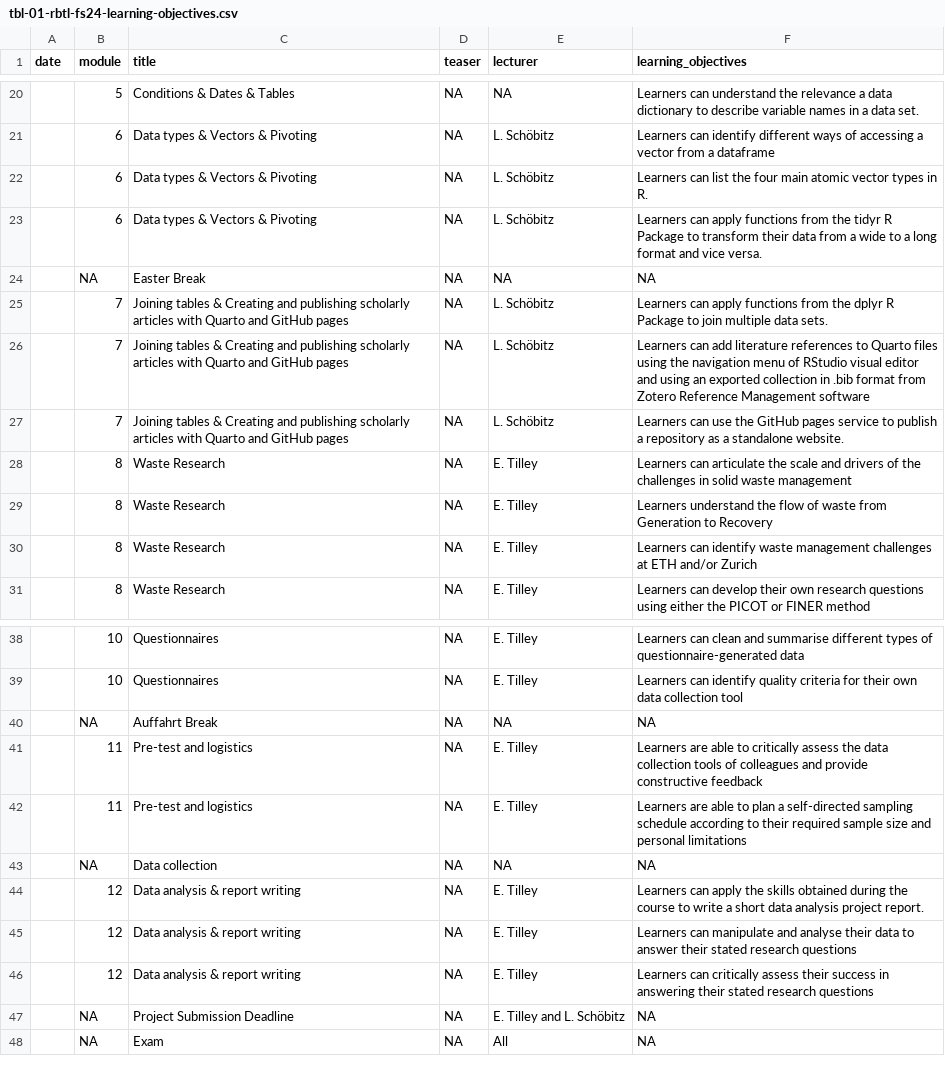
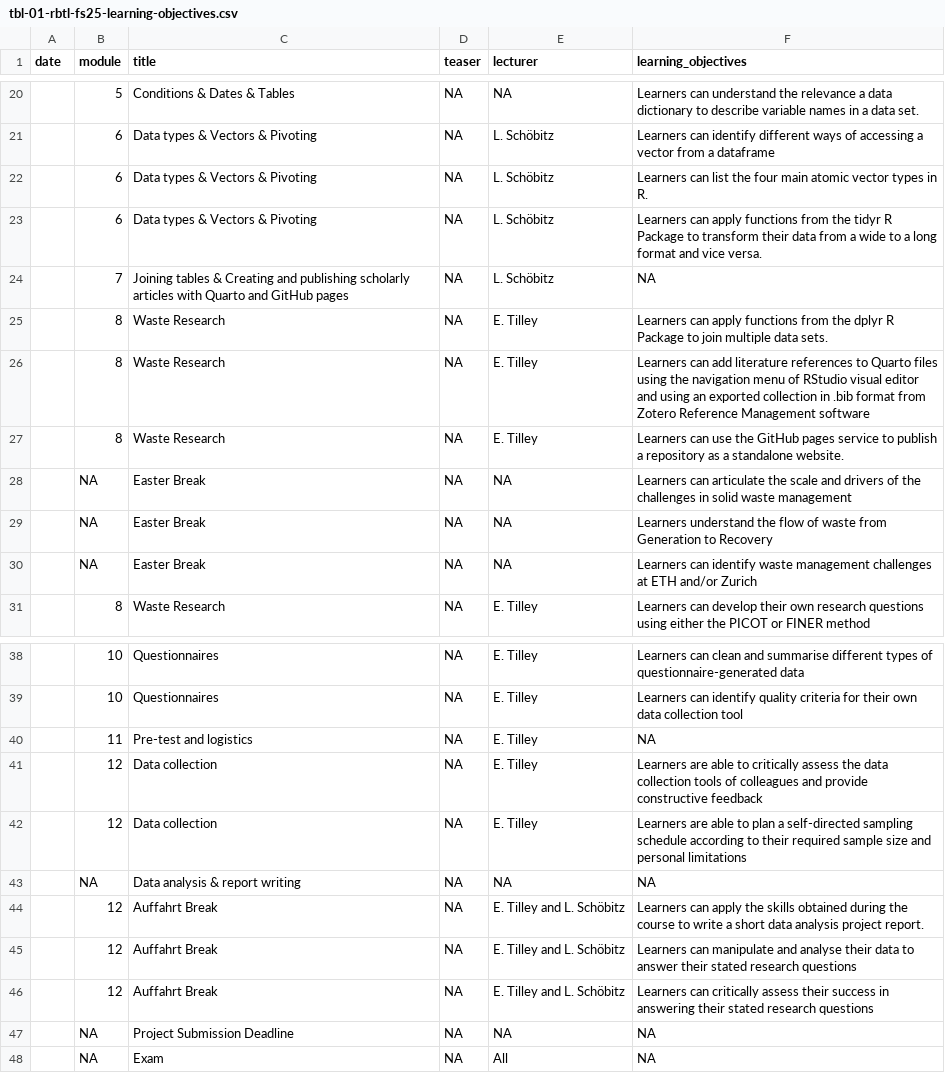
Before and after one commit to rbtl-fs25/website, a CSV file: data/tbl-01-rbtl-fs25-learning-objectives.csv (was data/tbl-01-rbtl-fs24-learning-objectives.csv), drawn as a sheet; only a part is shown, gaps mark what is left out.

Commit message:
update data tables

```diff
--- a/data/tbl-01-rbtl-fs24-learning-objectives.csv
+++ b/data/tbl-01-rbtl-fs25-learning-objectives.csv
@@ -23,9 +23,9 @@ date,module,title,teaser,lecturer,learning_objectives
 ,6,Data types & Vectors & Pivoting,NA,L. Schöbitz,Learners can apply functions from the tidyr R Package to transform their data from a wide to a long format and vice versa.
-,NA,Easter Break,NA,NA,NA
-,7,Joining tables & Creating and publishing scholarly articles with Quarto and GitHub pages,NA,L. Schöbitz,Learners can apply functions from the dplyr R Package to join multiple data sets.
-,7,Joining tables & Creating and publishing scholarly articles with Quarto and GitHub pages,NA,L. Schöbitz,Learners can add literature references to Quarto files using the navigation menu of RStudio visual editor and using an exported collection in .bib format from Zotero Reference Management software
-,7,Joining tables & Creating and publishing scholarly articles with Quarto and GitHub pages,NA,L. Schöbitz,Learners can use the GitHub pages service to publish a repository as a standalone website.
-,8,Waste Research,NA,E. Tilley,Learners can articulate the scale and drivers of the challenges in solid waste management
-,8,Waste Research,NA,E. Tilley,Learners understand the flow of waste from Generation to Recovery
-,8,Waste Research,NA,E. Tilley,Learners can identify waste management challenges at ETH and/or Zurich
+,7,Joining tables & Creating and publishing scholarly articles with Quarto and GitHub pages,NA,L. Schöbitz,NA
+,8,Waste Research,NA,E. Tilley,Learners can apply functions from the dplyr R Package to join multiple data sets.
+,8,Waste Research,NA,E. Tilley,Learners can add literature references to Quarto files using the navigation menu of RStudio visual editor and using an exported collection in .bib format from Zotero Reference Management software
+,8,Waste Research,NA,E. Tilley,Learners can use the GitHub pages service to publish a repository as a standalone website.
+,NA,Easter Break,NA,NA,Learners can articulate the scale and drivers of the challenges in solid waste management
+,NA,Easter Break,NA,NA,Learners understand the flow of waste from Generation to Recovery
+,NA,Easter Break,NA,NA,Learners can identify waste management challenges at ETH and/or Zurich
 ,8,Waste Research,NA,E. Tilley,Learners can develop their own research questions using either the PICOT or FINER method
@@ -39,10 +39,10 @@ date,module,title,teaser,lecturer,learning_objectives
 ,10,Questionnaires,NA,E. Tilley,Learners can identify quality criteria for their own data collection tool
-,NA,Auffahrt Break,NA,NA,NA
-,11,Pre-test and logistics,NA,E. Tilley,Learners are able to critically assess the data collection tools of colleagues and provide constructive feedback
-,11,Pre-test and logistics,NA,E. Tilley,Learners are able to plan a self-directed sampling schedule according to their required sample size and personal limitations
-,NA,Data collection,NA,NA,NA
-,12,Data analysis & report writing,NA,E. Tilley,Learners can apply the skills obtained during the course to write a short data analysis project report.
-,12,Data analysis & report writing,NA,E. Tilley,Learners can manipulate and analyse their data to answer their stated research questions
-,12,Data analysis & report writing,NA,E. Tilley,Learners can critically assess their success in answering their stated research questions
-,NA,Project Submission Deadline,NA,E. Tilley and L. Schöbitz,NA
+,11,Pre-test and logistics,NA,E. Tilley,NA
+,12,Data collection,NA,E. Tilley,Learners are able to critically assess the data collection tools of colleagues and provide constructive feedback
+,12,Data collection,NA,E. Tilley,Learners are able to plan a self-directed sampling schedule according to their required sample size and personal limitations
+,NA,Data analysis & report writing,NA,NA,NA
+,12,Auffahrt Break,NA,E. Tilley and L. Schöbitz,Learners can apply the skills obtained during the course to write a short data analysis project report.
+,12,Auffahrt Break,NA,E. Tilley and L. Schöbitz,Learners can manipulate and analyse their data to answer their stated research questions
+,12,Auffahrt Break,NA,E. Tilley and L. Schöbitz,Learners can critically assess their success in answering their stated research questions
+,NA,Project Submission Deadline,NA,NA,NA
 ,NA,Exam,NA,All,NA
```
Also changed, not shown: data/tbl-03-rbtl-fs25-homework-assignments.csv, 4 other files.
